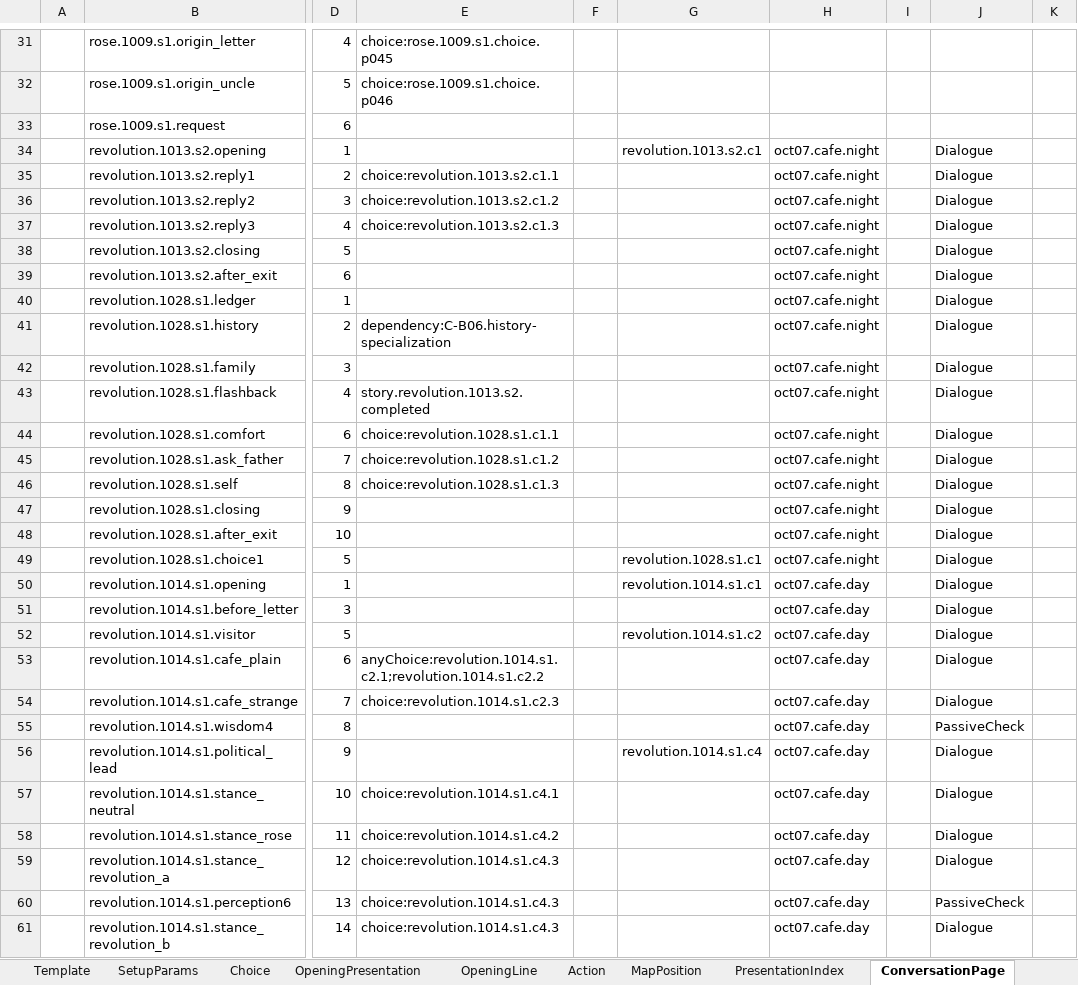
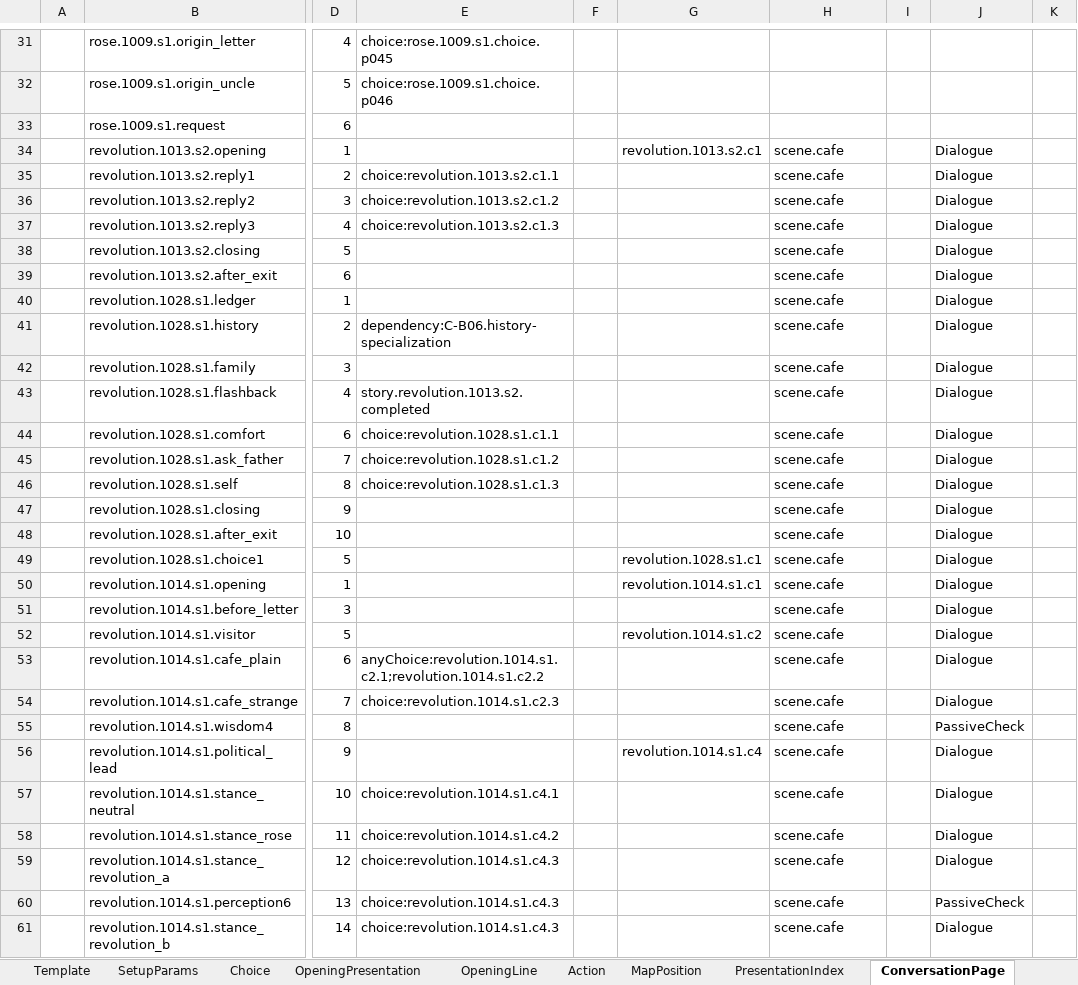
Before and after one commit to Alt-love-F4/juguangdeng2026, an Excel workbook: Assets/ConfigTables/Data/Narrative/Narrative.xlsx, sheet ConversationPage, drawn as a sheet; only a part is shown, gaps mark what is left out; values as stored, in another font and other column widths than the file's, no borders; the diff covers the shown part only; the diff names each change by its address in the sheet, - before the commit and + after, or states it on an @@ line.

Commit message:
Complete Task 26: validate cafe scene background convention
- Route 48 ordinary cafe conversation pages through scene.cafe\n- Preserve special cafe artwork aliases and verify explicit restoration\n- Record generation, Unity, and direct contract evidence\n\nProgress: 26/95 tasks (27%)\nTask Directory: .autonomous/ncs-formal-integration-overnight/

```diff
--- a/Assets/ConfigTables/Data/Narrative/Narrative.xlsx (sheet ConversationPage)
+++ b/Assets/ConfigTables/Data/Narrative/Narrative.xlsx (sheet ConversationPage)
-H34:H49: oct07.cafe.night
+H34:H49: scene.cafe
-H50:H61: oct07.cafe.day
+H50:H61: scene.cafe
```
Also changed, not shown: 20 edited cells elsewhere in this sheet, sheet OpeningPresentation, sheet Condition, sheet EventDate, sheet Result, sheet Event, 5 other files.
